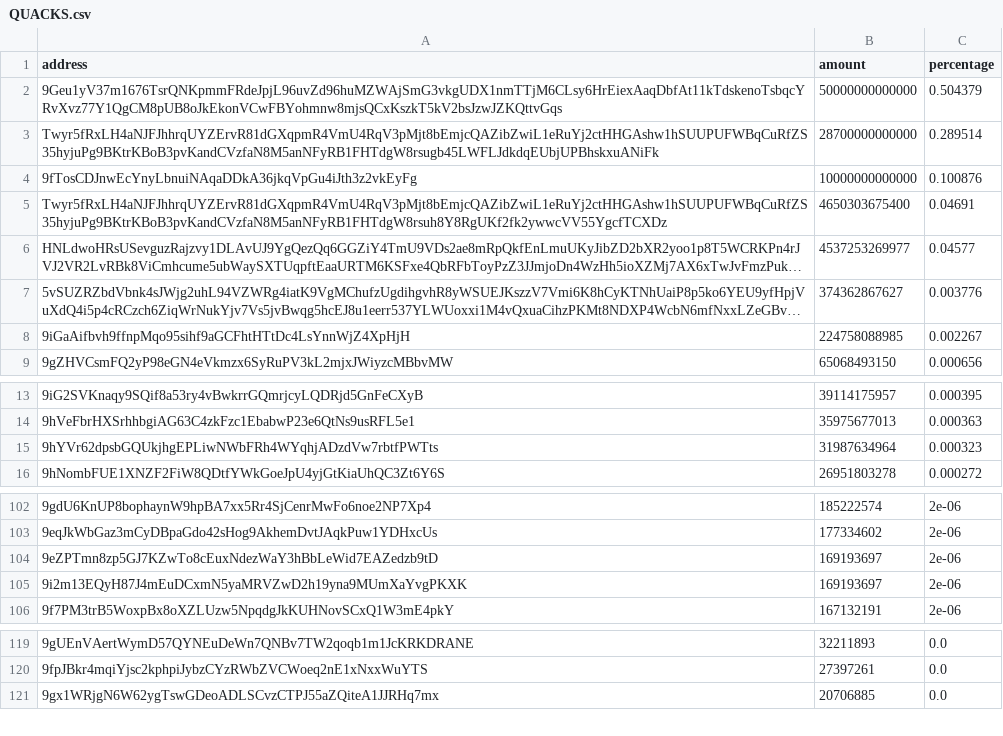
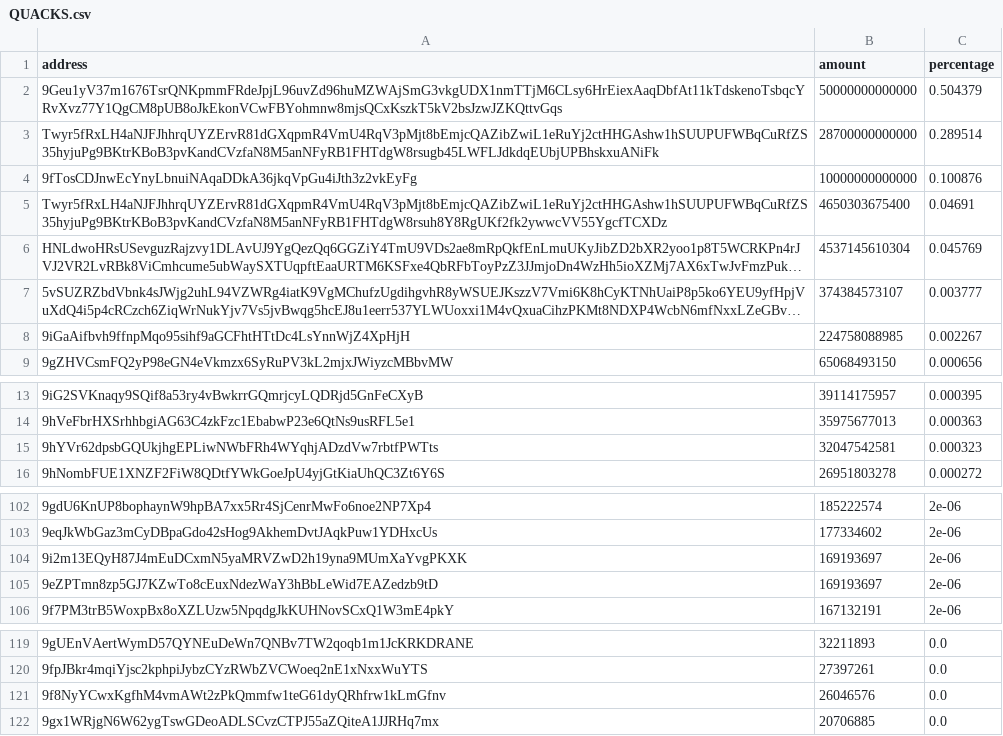
Before and after one commit to babygrenade/ergo-tokenautics, a CSV file: data/QUACKS.csv, drawn as a sheet; only a part is shown, gaps mark what is left out; long unchanged cells end in …; the diff names each change by its address in the sheet, - before the commit and + after, or states it on an @@ line.

```diff
--- a/data/QUACKS.csv
+++ b/data/QUACKS.csv
-B6 (amount): 4537253269977
+B6 (amount): 4537145610304
-C6 (percentage): 0.04577
+C6 (percentage): 0.045769
-B7 (amount): 374362867627
+B7 (amount): 374384573107
-C7 (percentage): 0.003776
+C7 (percentage): 0.003777
-B15 (amount): 31987634964
+B15 (amount): 32047542581
@@ row 105 moved to row 104: 9i2m13EQyH87J4mEuDCxmN5yaMRVZwD2h19yna9M… @@
+row 121: 9f8NyYCwxKgfhM4vmAWt2zPkQmmfw1teG61dyQRhfrw1kLmGfnv | 26046576 | 0.0
```
Also changed, not shown: data/$bass.csv, data/EPOS.csv, 11 other files.
